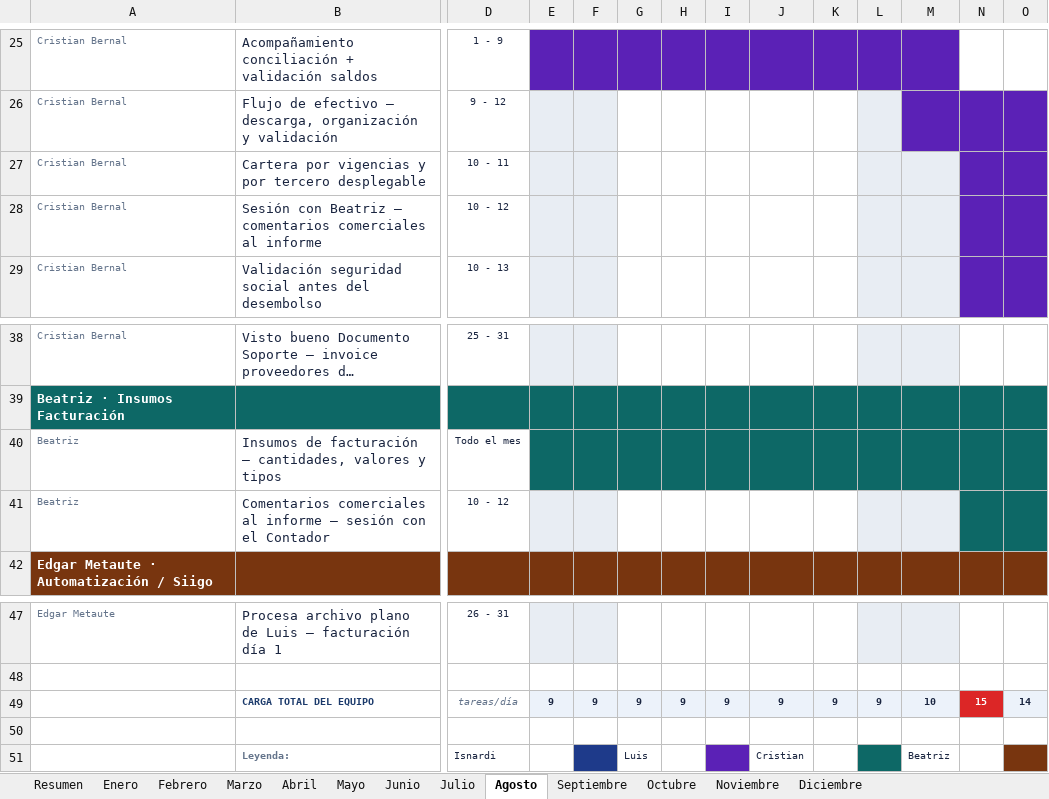
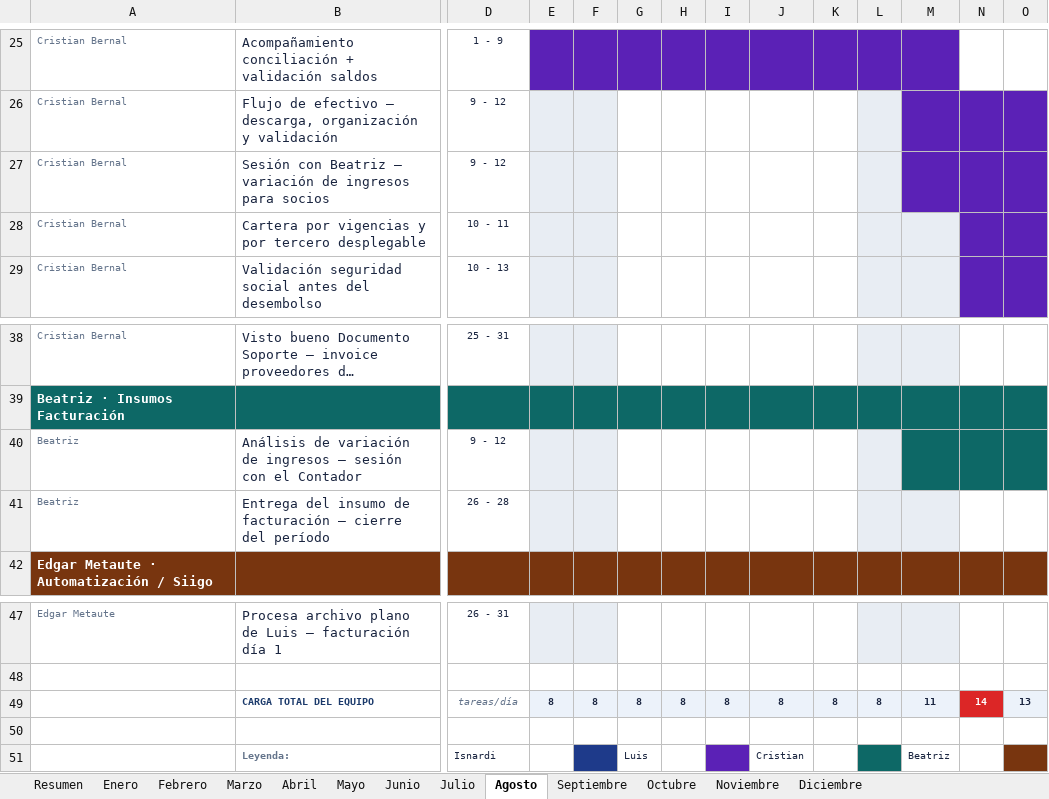
Before and after one commit to bernaliu2588/Curso.Prep.Henry, an Excel workbook: ies-procesos/Calendario-Procesos-IES-2026.xlsx, sheet Agosto, drawn as a sheet; only a part is shown, gaps mark what is left out; long unchanged cells end in …; values as stored, in another font and other column widths than the file's, no borders; removed rows and columns are numbered as before the commit, all else as after; rows hold the shown columns only; the diff covers the shown part only; the diff names each change by its address in the sheet, - before the commit and + after, or states it on an @@ line.

```diff
--- a/ies-procesos/Calendario-Procesos-IES-2026.xlsx (sheet Agosto)
+++ b/ies-procesos/Calendario-Procesos-IES-2026.xlsx (sheet Agosto)
+row 27: Cristian Bernal | Sesión con Beatriz — variación de ingresos para socios | 9 - 12
-row 28: Cristian Bernal | Sesión con Beatriz — comentarios comerciales al informe | 10 - 12
-row 40: Beatriz | Insumos de facturación — cantidades, valores y tipos | Todo el mes
-B40: Comentarios comerciales al informe — sesión…
+B40: Análisis de variación de ingresos — sesión…
-D40: 10 - 12
+D40: 9 - 12
-M40 fill: #E8EDF3
+M40 fill: #0D6866
+row 41: Beatriz | Entrega del insumo de facturación — cierre del período | 26 - 28
-E49: 9
+E49: 8
-F49: 9
+F49: 8
-G49: 9
+G49: 8
-H49: 9
+H49: 8
-I49: 9
+I49: 8
-J49: 9
+J49: 8
-K49: 9
+K49: 8
-L49: 9
+L49: 8
-M49: 10
+M49: 11
-N49: 15
+N49: 14
-O49: 14
+O49: 13
```
Also changed, not shown: 17 edited cells elsewhere in this sheet, sheet Octubre, sheet Diciembre, sheet Mayo, sheet Enero, sheet Marzo, sheet Julio, 5 more sheets, ies-procesos/Informes-Gerencia-IES-2026.xlsx, 5 other files.
